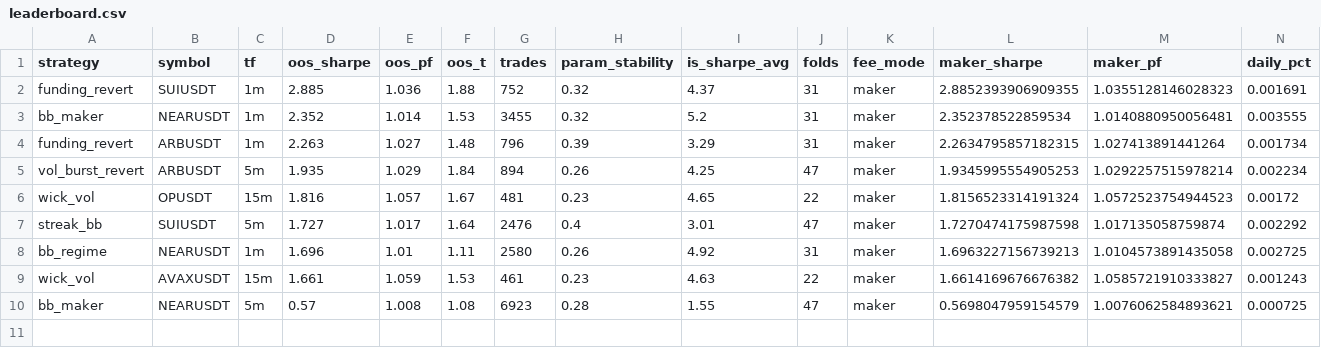
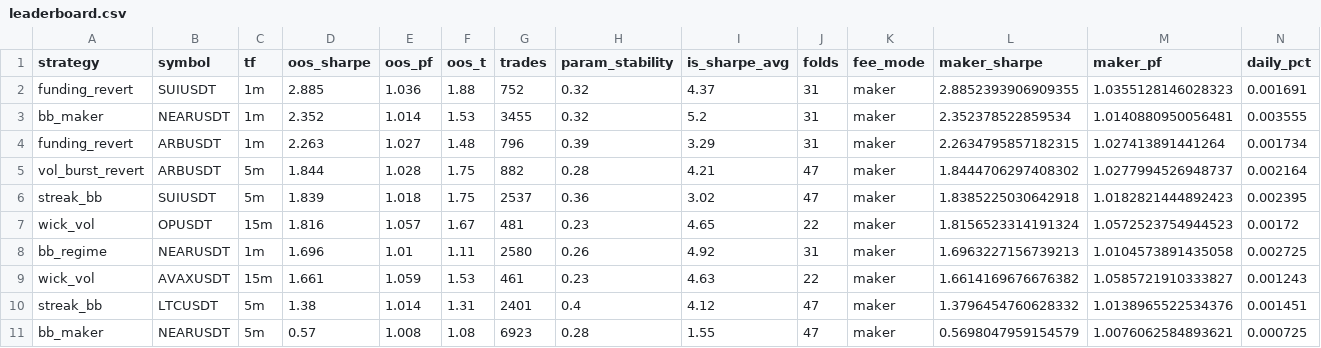
Before and after one commit to davletovaalmira11-creator/scalp-lab-pro, a CSV file: engines/scalp/reports/leaderboard.csv, drawn as a sheet; only a part is shown; removed rows and columns are numbered as before the commit, all else as after; rows hold the shown columns only; the diff names each change by its address in the sheet, - before the commit and + after, or states it on an @@ line.

```diff
--- a/engines/scalp/reports/leaderboard.csv
+++ b/engines/scalp/reports/leaderboard.csv
-row 5: vol_burst_revert | ARBUSDT | 5m | 1.935 | 1.029 | 1.84 | 894 | 0.26 | 4.25 | 47 | maker | 1.9345995554905253 | 1.0292257515978214 | 0.002234
+row 5: vol_burst_revert | ARBUSDT | 5m | 1.844 | 1.028 | 1.75 | 882 | 0.28 | 4.21 | 47 | maker | 1.8444706297408302 | 1.0277994526948737 | 0.002164
+row 6: streak_bb | SUIUSDT | 5m | 1.839 | 1.018 | 1.75 | 2537 | 0.36 | 3.02 | 47 | maker | 1.8385225030642918 | 1.0182821444892423 | 0.002395
-row 7: streak_bb | SUIUSDT | 5m | 1.727 | 1.017 | 1.64 | 2476 | 0.4 | 3.01 | 47 | maker | 1.7270474175987598 | 1.017135058759874 | 0.002292
+row 10: streak_bb | LTCUSDT | 5m | 1.38 | 1.014 | 1.31 | 2401 | 0.4 | 4.12 | 47 | maker | 1.3796454760628332 | 1.0138965522534376 | 0.001451
```
Also changed, not shown: engines/scalp/reports/archive.csv, 4 other files.
